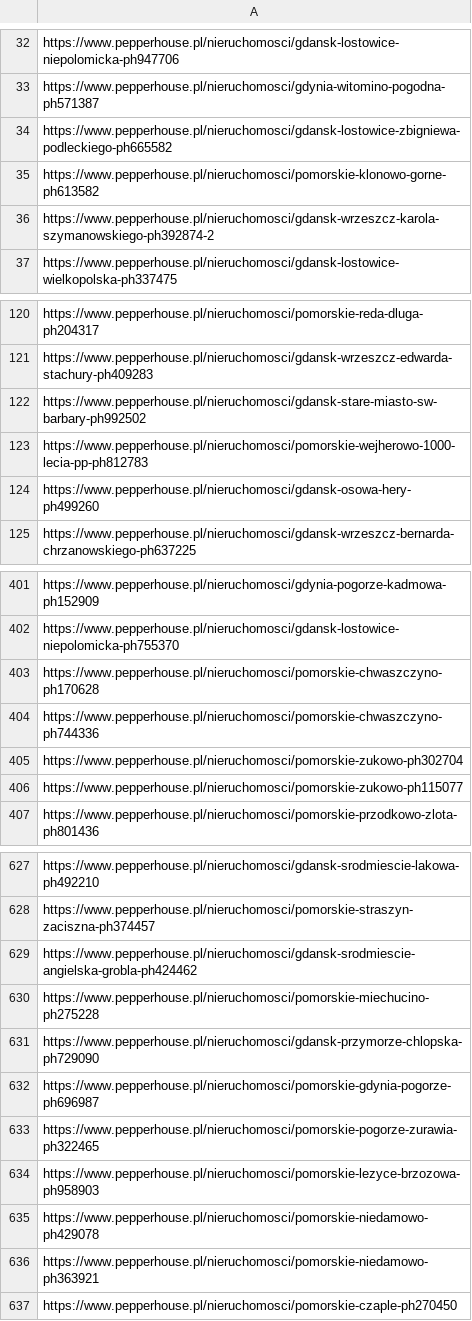
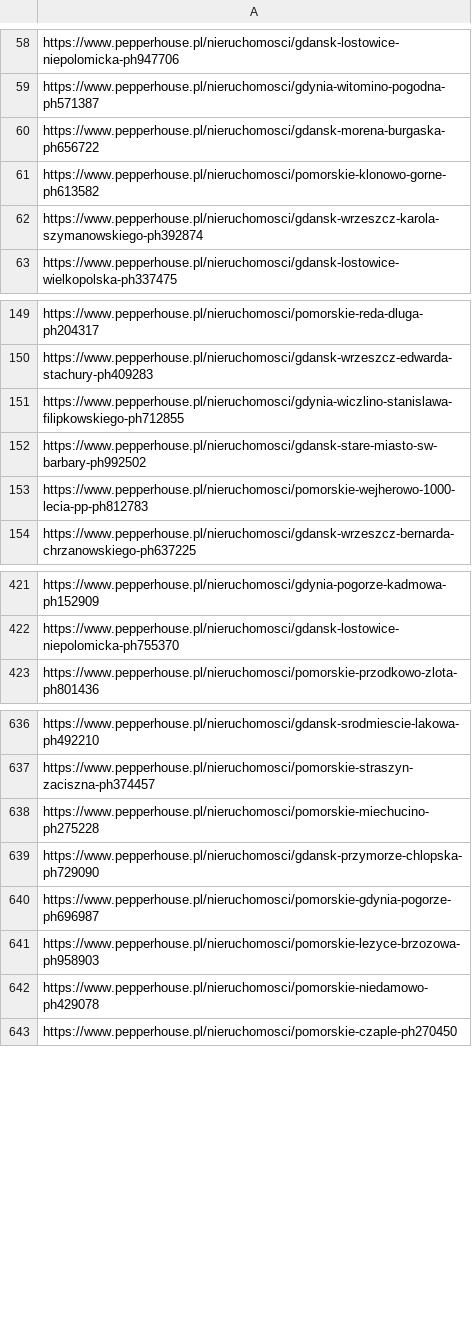
Before and after one commit to PiotrOtta/Python_Gui_BiuraNieruchomosci, a CSV file: linkiDoOfert.csv, drawn as a sheet; only a part is shown, gaps mark what is left out; the diff covers the shown part only.

```diff
--- a/linkiDoOfert.csv
+++ b/linkiDoOfert.csv
@@ -33,5 +59,5 @@ https://www.pepperhouse.pl/nieruchomosci/gdansk-lostowice-niepolomicka-ph947706
 https://www.pepperhouse.pl/nieruchomosci/gdynia-witomino-pogodna-ph571387
-https://www.pepperhouse.pl/nieruchomosci/gdansk-lostowice-zbigniewa-podleckiego-ph665582
+https://www.pepperhouse.pl/nieruchomosci/gdansk-morena-burgaska-ph656722
 https://www.pepperhouse.pl/nieruchomosci/pomorskie-klonowo-gorne-ph613582
-https://www.pepperhouse.pl/nieruchomosci/gdansk-wrzeszcz-karola-szymanowskiego-ph392874-2
+https://www.pepperhouse.pl/nieruchomosci/gdansk-wrzeszcz-karola-szymanowskiego-ph392874
 https://www.pepperhouse.pl/nieruchomosci/gdansk-lostowice-wielkopolska-ph337475
@@ -121,5 +150,5 @@ https://www.pepperhouse.pl/nieruchomosci/pomorskie-reda-dluga-ph204317
 https://www.pepperhouse.pl/nieruchomosci/gdansk-wrzeszcz-edwarda-stachury-ph409283
+https://www.pepperhouse.pl/nieruchomosci/gdynia-wiczlino-stanislawa-filipkowskiego-ph712855
 https://www.pepperhouse.pl/nieruchomosci/gdansk-stare-miasto-sw-barbary-ph992502
 https://www.pepperhouse.pl/nieruchomosci/pomorskie-wejherowo-1000-lecia-pp-ph812783
-https://www.pepperhouse.pl/nieruchomosci/gdansk-osowa-hery-ph499260
 https://www.pepperhouse.pl/nieruchomosci/gdansk-wrzeszcz-bernarda-chrzanowskiego-ph637225
@@ -402,6 +422,2 @@ https://www.pepperhouse.pl/nieruchomosci/gdynia-pogorze-kadmowa-ph152909
 https://www.pepperhouse.pl/nieruchomosci/gdansk-lostowice-niepolomicka-ph755370
-https://www.pepperhouse.pl/nieruchomosci/pomorskie-chwaszczyno-ph170628
-https://www.pepperhouse.pl/nieruchomosci/pomorskie-chwaszczyno-ph744336
-https://www.pepperhouse.pl/nieruchomosci/pomorskie-zukowo-ph302704
-https://www.pepperhouse.pl/nieruchomosci/pomorskie-zukowo-ph115077
 https://www.pepperhouse.pl/nieruchomosci/pomorskie-przodkowo-zlota-ph801436
@@ -628,3 +637,2 @@ https://www.pepperhouse.pl/nieruchomosci/gdansk-srodmiescie-lakowa-ph492210
 https://www.pepperhouse.pl/nieruchomosci/pomorskie-straszyn-zaciszna-ph374457
-https://www.pepperhouse.pl/nieruchomosci/gdansk-srodmiescie-angielska-grobla-ph424462
 https://www.pepperhouse.pl/nieruchomosci/pomorskie-miechucino-ph275228
@@ -632,6 +640,4 @@ https://www.pepperhouse.pl/nieruchomosci/gdansk-przymorze-chlopska-ph729090
 https://www.pepperhouse.pl/nieruchomosci/pomorskie-gdynia-pogorze-ph696987
-https://www.pepperhouse.pl/nieruchomosci/pomorskie-pogorze-zurawia-ph322465
 https://www.pepperhouse.pl/nieruchomosci/pomorskie-lezyce-brzozowa-ph958903
 https://www.pepperhouse.pl/nieruchomosci/pomorskie-niedamowo-ph429078
-https://www.pepperhouse.pl/nieruchomosci/pomorskie-niedamowo-ph363921
 https://www.pepperhouse.pl/nieruchomosci/pomorskie-czaple-ph270450
```
Also changed, not shown: 33 added rows, 20 removed rows, 1 moved row and 5 edited cells elsewhere in this file, Cargos.csv, KingdomElblag/html_ofert.csv, 41 other files.
